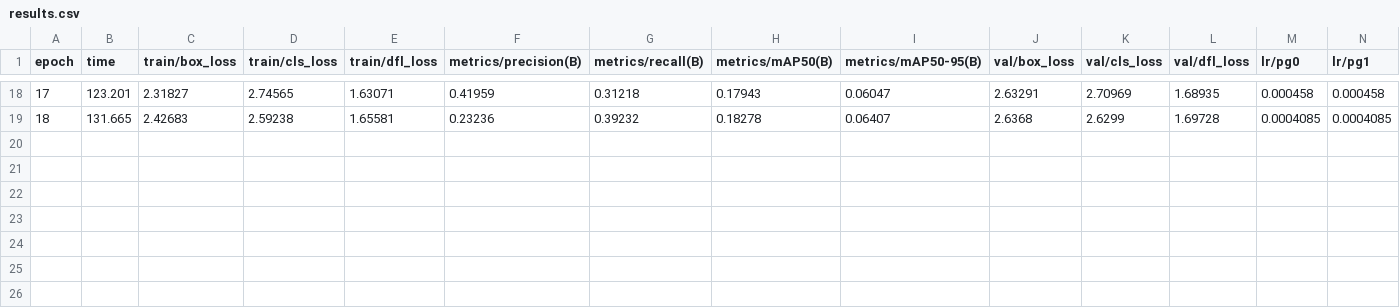
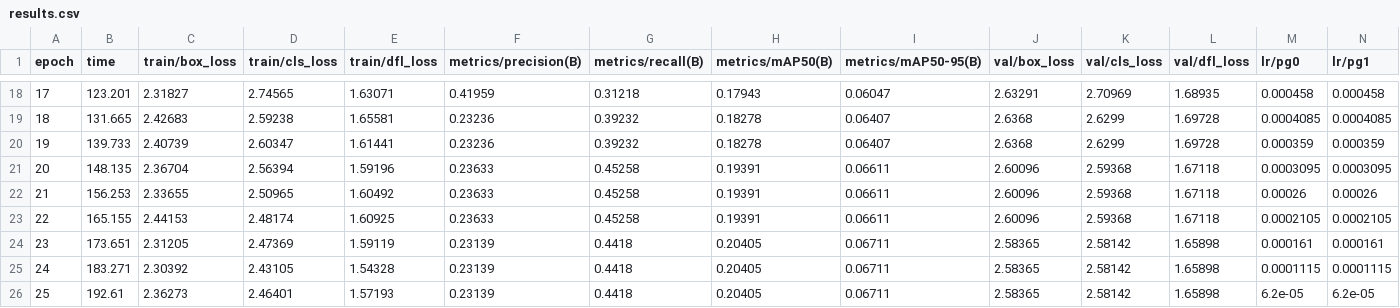
Before and after one commit to The-Yesh21/GreenNetSpark-OCR, a CSV file: runs/train/yolo_cell_split_clean/results.csv, drawn as a sheet; only a part is shown, gaps mark what is left out; rows hold the shown columns only; the diff names each change by its address in the sheet, - before the commit and + after, or states it on an @@ line.

Commit message:
Adding more table detection

```diff
--- a/runs/train/yolo_cell_split_clean/results.csv
+++ b/runs/train/yolo_cell_split_clean/results.csv
+row 20: 19 | 139.733 | 2.40739 | 2.60347 | 1.61441 | 0.23236 | 0.39232 | 0.18278 | 0.06407 | 2.6368 | 2.6299 | 1.69728 | 0.000359 | 0.000359
+row 21: 20 | 148.135 | 2.36704 | 2.56394 | 1.59196 | 0.23633 | 0.45258 | 0.19391 | 0.06611 | 2.60096 | 2.59368 | 1.67118 | 0.0003095 | 0.0003095
+row 22: 21 | 156.253 | 2.33655 | 2.50965 | 1.60492 | 0.23633 | 0.45258 | 0.19391 | 0.06611 | 2.60096 | 2.59368 | 1.67118 | 0.00026 | 0.00026
+row 23: 22 | 165.155 | 2.44153 | 2.48174 | 1.60925 | 0.23633 | 0.45258 | 0.19391 | 0.06611 | 2.60096 | 2.59368 | 1.67118 | 0.0002105 | 0.0002105
+row 24: 23 | 173.651 | 2.31205 | 2.47369 | 1.59119 | 0.23139 | 0.4418 | 0.20405 | 0.06711 | 2.58365 | 2.58142 | 1.65898 | 0.000161 | 0.000161
+row 25: 24 | 183.271 | 2.30392 | 2.43105 | 1.54328 | 0.23139 | 0.4418 | 0.20405 | 0.06711 | 2.58365 | 2.58142 | 1.65898 | 0.0001115 | 0.0001115
+row 26: 25 | 192.61 | 2.36273 | 2.46401 | 1.57193 | 0.23139 | 0.4418 | 0.20405 | 0.06711 | 2.58365 | 2.58142 | 1.65898 | 6.2e-05 | 6.2e-05
```
Also changed, not shown: 42 other files.
